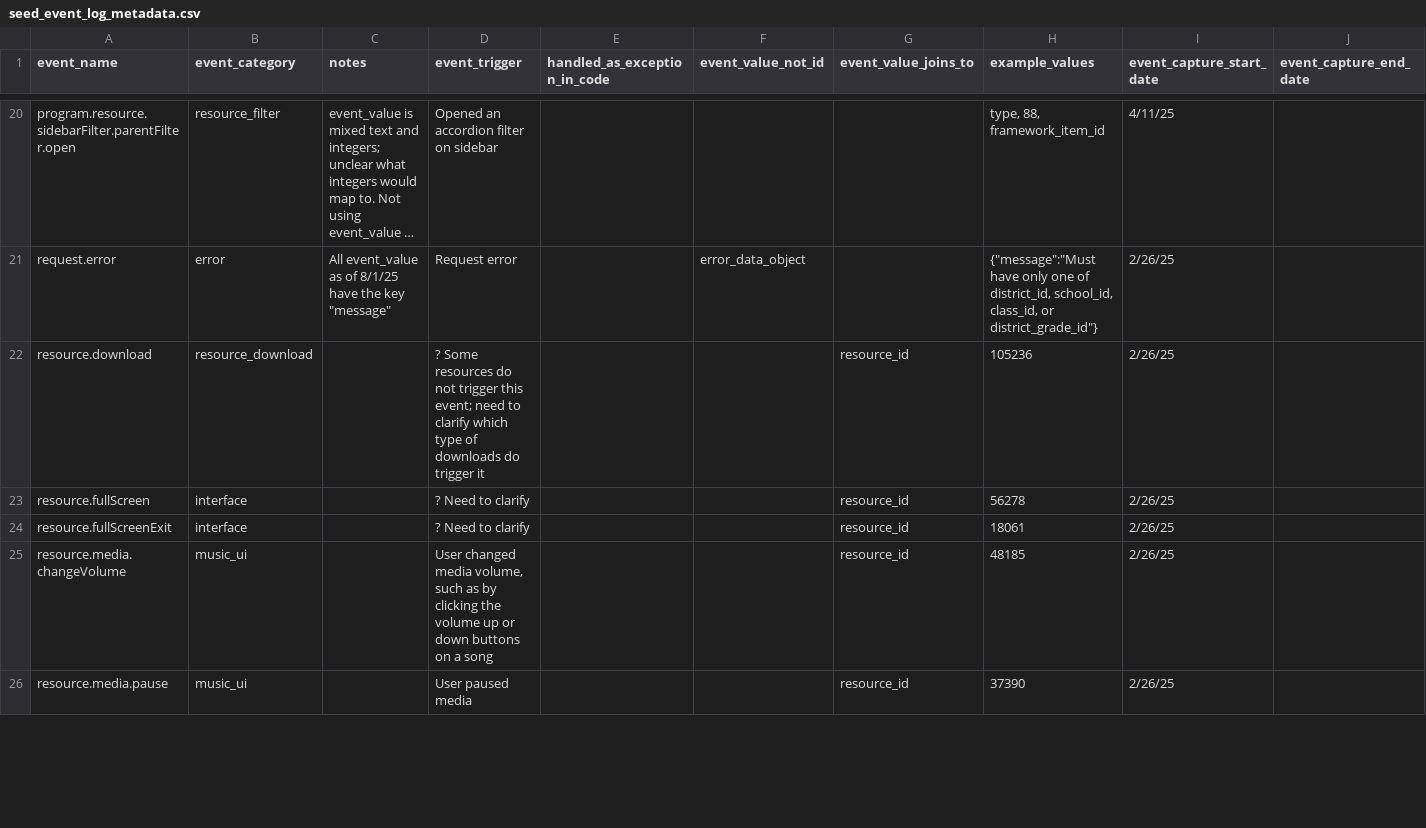
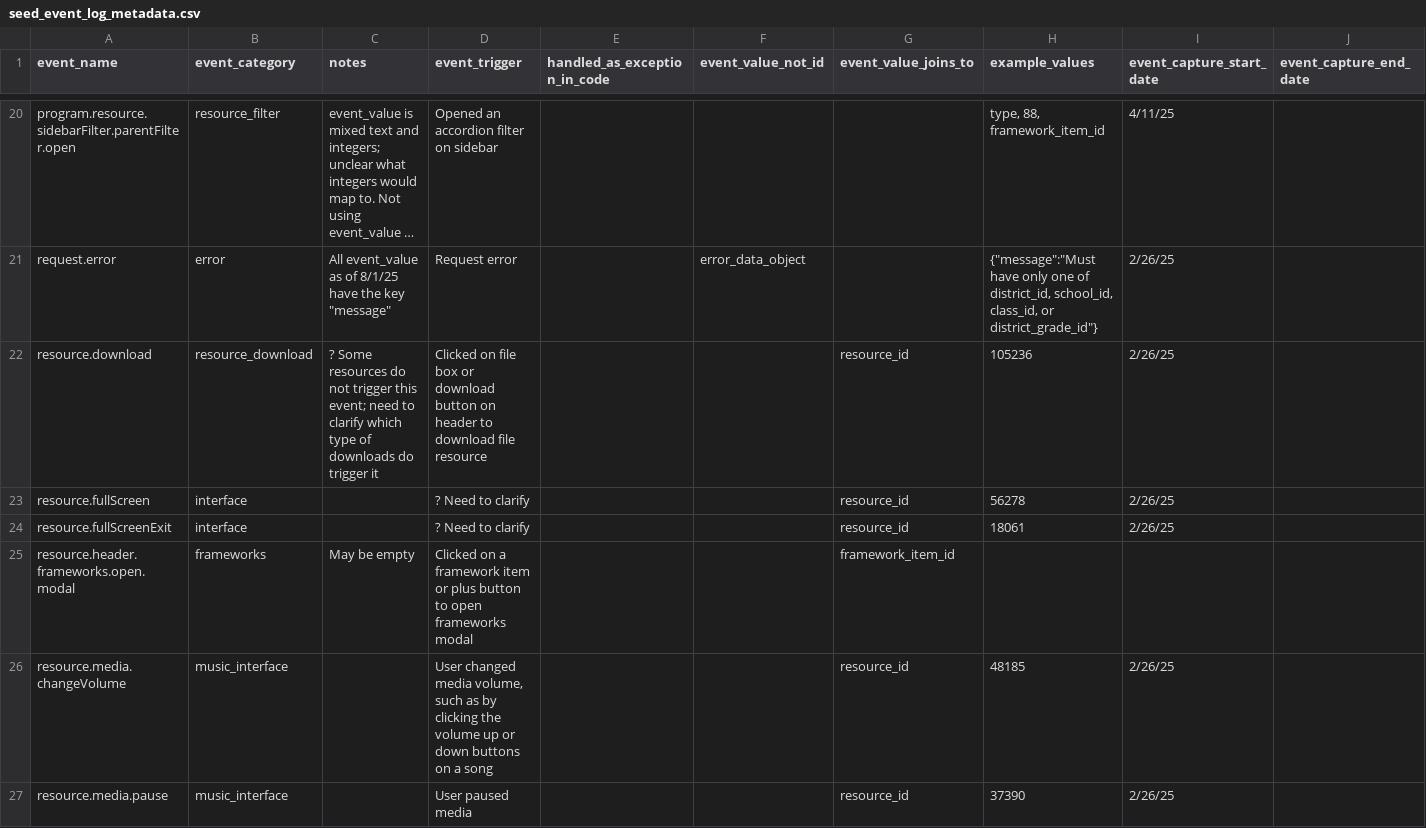
Before and after one commit to devin-wixon/product_analytics_dbt, a CSV file: seeds/seed_event_log_metadata.csv, drawn as a sheet; only a part is shown, gaps mark what is left out; long unchanged cells end in …; addresses are those after the commit; the diff covers the shown part only; the diff names each change by its address in the sheet, - before the commit and + after, or states it on an @@ line.

Commit message:
add new events to metadata

```diff
--- a/seeds/seed_event_log_metadata.csv
+++ b/seeds/seed_event_log_metadata.csv
-C22 (notes): (empty)
+C22 (notes): ? Some resources do not trigger this event; need to clarify which type of downloads do trigger it
-D22 (event_trigger): ? Some resources do not trigger this event; need to clarify which type of downloads do trigger it
+D22 (event_trigger): Clicked on file box or download button on header to download file resource
+row 25: resource.header.frameworks.open.modal | frameworks | May be empty | Clicked on a framework item or plus button to open frameworks modal |  |  | framework_item_id
-B26:B27 (event_category): music_ui
+B26:B27 (event_category): music_interface
```
Also changed, not shown: 46 added rows and 4 edited cells elsewhere in this file.
